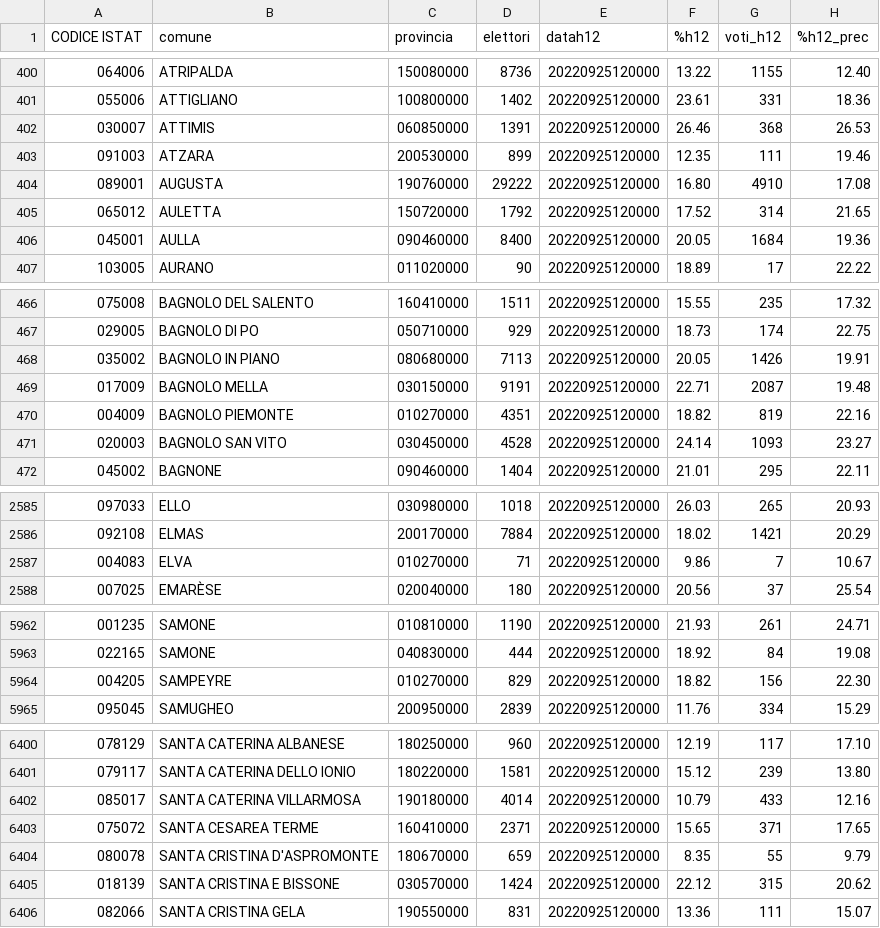
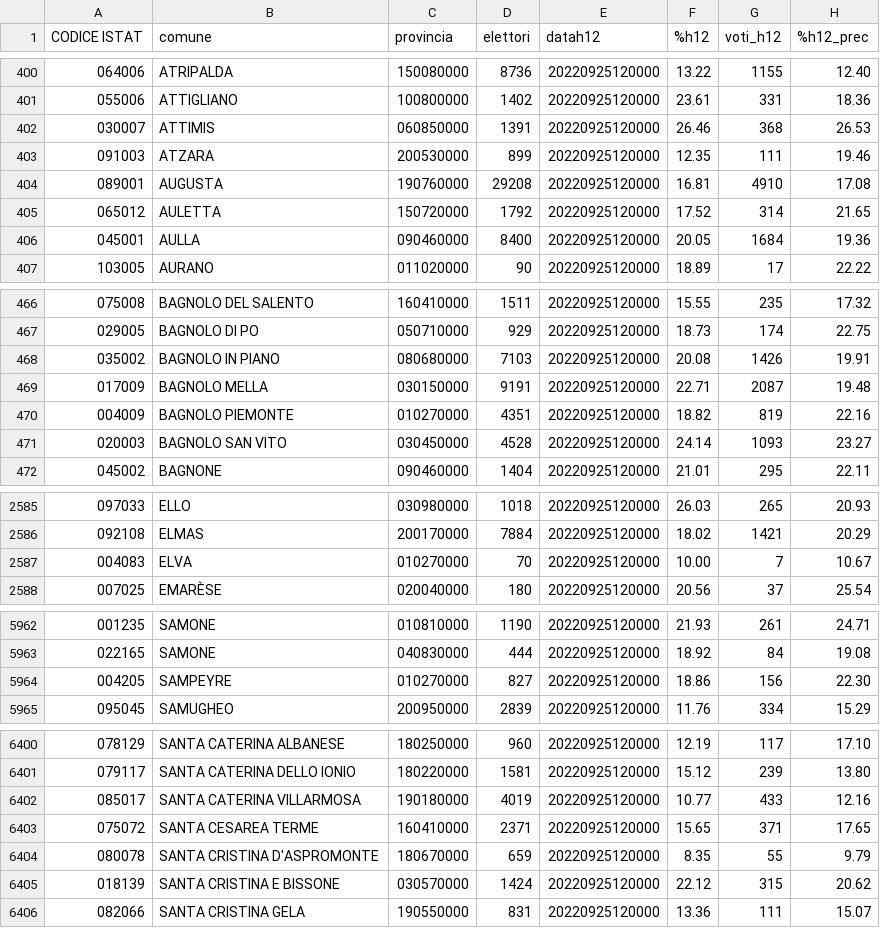
Before and after one commit to ondata/elezioni-politiche-2022, a CSV file: affluenza-risultati/dati/affluenza/affluenzaComuni.csv, drawn as a sheet; only a part is shown, gaps mark what is left out; the diff covers the shown part only; the diff names each change by its address in the sheet, - before the commit and + after, or states it on an @@ line.

Commit message:
update

```diff
--- a/affluenza-risultati/dati/affluenza/affluenzaComuni.csv
+++ b/affluenza-risultati/dati/affluenza/affluenzaComuni.csv
-D404 (elettori): 29222
+D404 (elettori): 29208
-F404 (%h12): 16.80
+F404 (%h12): 16.81
-D468 (elettori): 7113
+D468 (elettori): 7103
-F468 (%h12): 20.05
+F468 (%h12): 20.08
-D2587 (elettori): 71
+D2587 (elettori): 70
-F2587 (%h12): 9.86
+F2587 (%h12): 10.00
-D5964 (elettori): 829
+D5964 (elettori): 827
-F5964 (%h12): 18.82
+F5964 (%h12): 18.86
-D6402 (elettori): 4014
+D6402 (elettori): 4019
-F6402 (%h12): 10.79
+F6402 (%h12): 10.77
```
Also changed, not shown: 4 edited cells elsewhere in this file.
